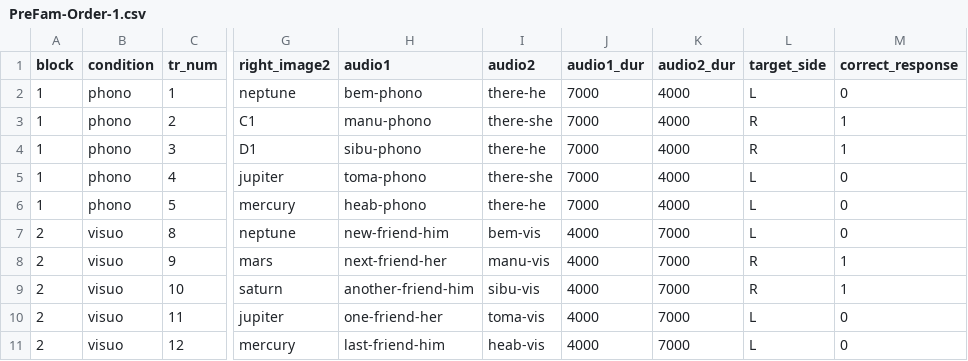
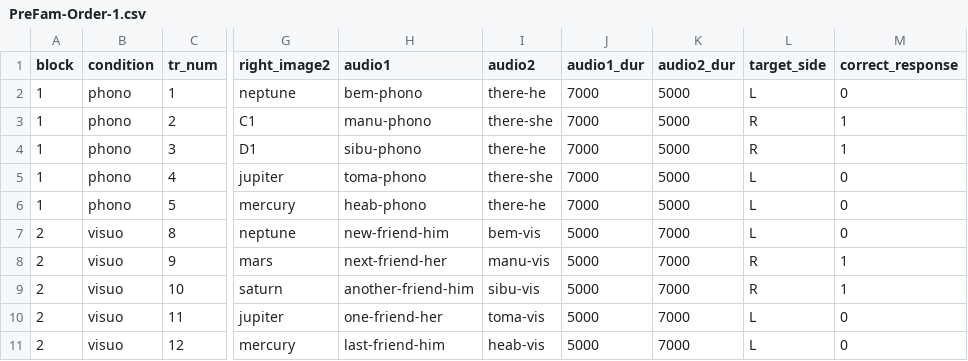
Before and after one commit to rpomper/CVP, a CSV file: orders/PreFam-Order-1.csv, drawn as a sheet; only a part is shown, gaps mark what is left out; the diff names each change by its address in the sheet, - before the commit and + after, or states it on an @@ line.

Commit message:
organize into blocks

```diff
--- a/orders/PreFam-Order-1.csv
+++ b/orders/PreFam-Order-1.csv
-K2:K6 (audio2_dur): 4000
+K2:K6 (audio2_dur): 5000
-J7:J11 (audio1_dur): 4000
+J7:J11 (audio1_dur): 5000
```
Also changed, not shown: 3 other files.
